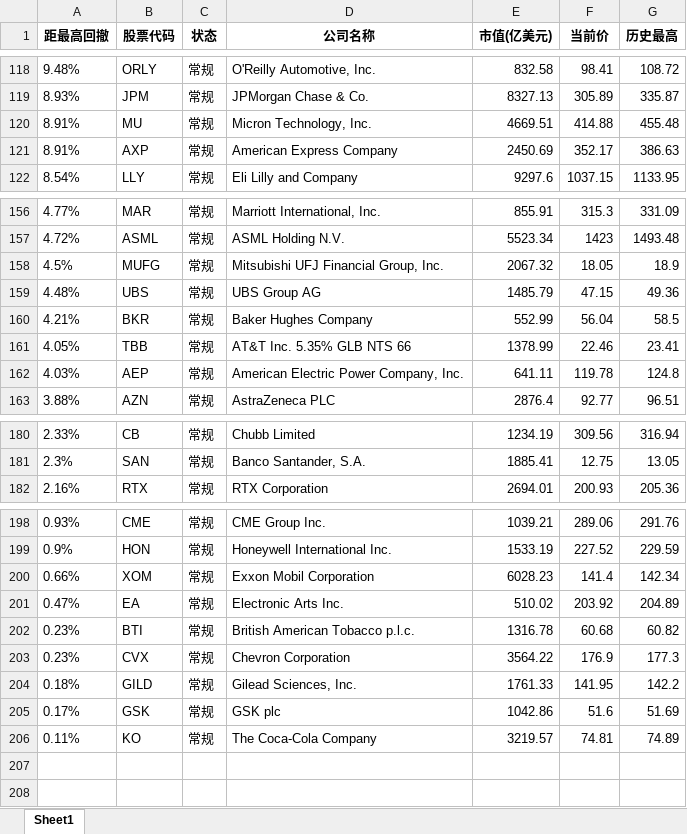
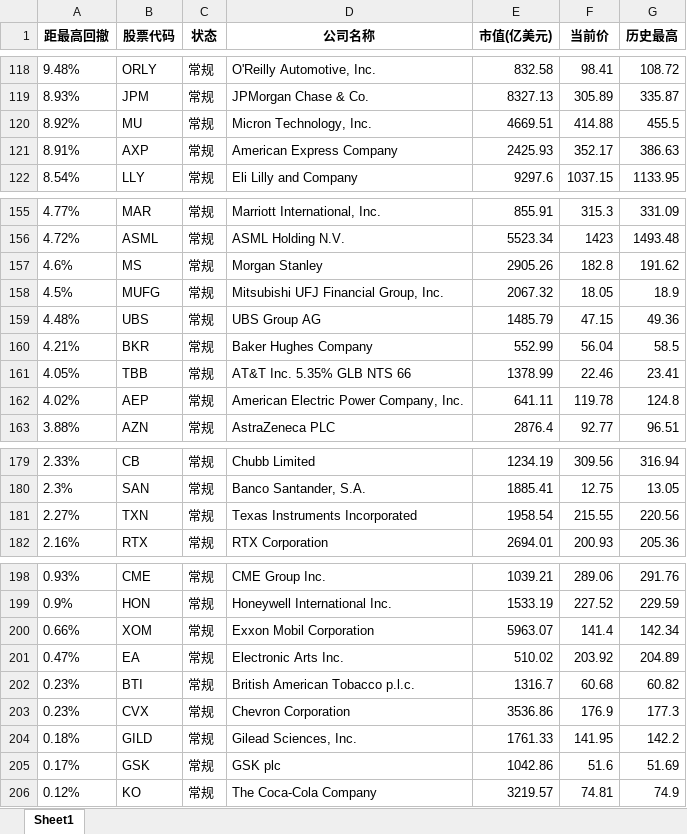
Before and after one commit to chincyan-ui/Stocks, an Excel workbook: 美股回撤分析报告.xlsx, sheet Sheet1, drawn as a sheet; only a part is shown, gaps mark what is left out; values as stored, in another font and other column widths than the file's, no borders; the diff covers the shown part only; the diff names each change by its address in the sheet, - before the commit and + after, or states it on an @@ line.

```diff
--- a/美股回撤分析报告.xlsx (sheet Sheet1)
+++ b/美股回撤分析报告.xlsx (sheet Sheet1)
-A120 (距最高回撤): 8.91%
+A120 (距最高回撤): 8.92%
-G120 (历史最高): 455.48
+G120 (历史最高): 455.5
-E121 (市值(亿美元)): 2450.69
+E121 (市值(亿美元)): 2425.93
+row 157: 4.6% | MS | 常规 | Morgan Stanley | 2905.26 | 182.8 | 191.62
-A162 (距最高回撤): 4.03%
+A162 (距最高回撤): 4.02%
+row 181: 2.27% | TXN | 常规 | Texas Instruments Incorporated | 1958.54 | 215.55 | 220.56
-E200 (市值(亿美元)): 6028.23
+E200 (市值(亿美元)): 5963.07
-E202 (市值(亿美元)): 1316.78
+E202 (市值(亿美元)): 1316.7
-E203 (市值(亿美元)): 3564.22
+E203 (市值(亿美元)): 3536.86
-A206 (距最高回撤): 0.11%
+A206 (距最高回撤): 0.12%
-G206 (历史最高): 74.89
+G206 (历史最高): 74.9
```
Also changed, not shown: 2 added rows, 4 removed rows and 15 edited cells elsewhere in this sheet.
